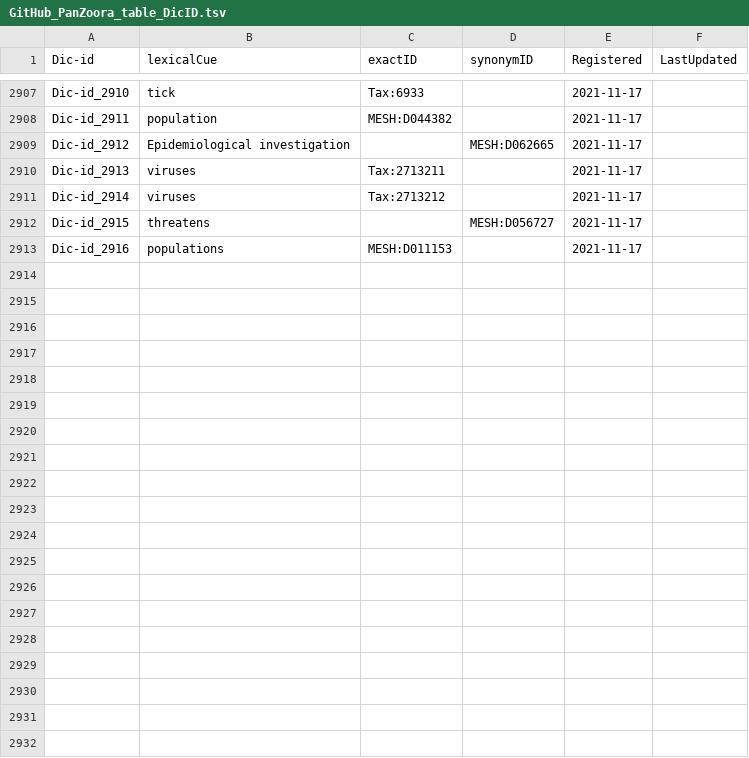
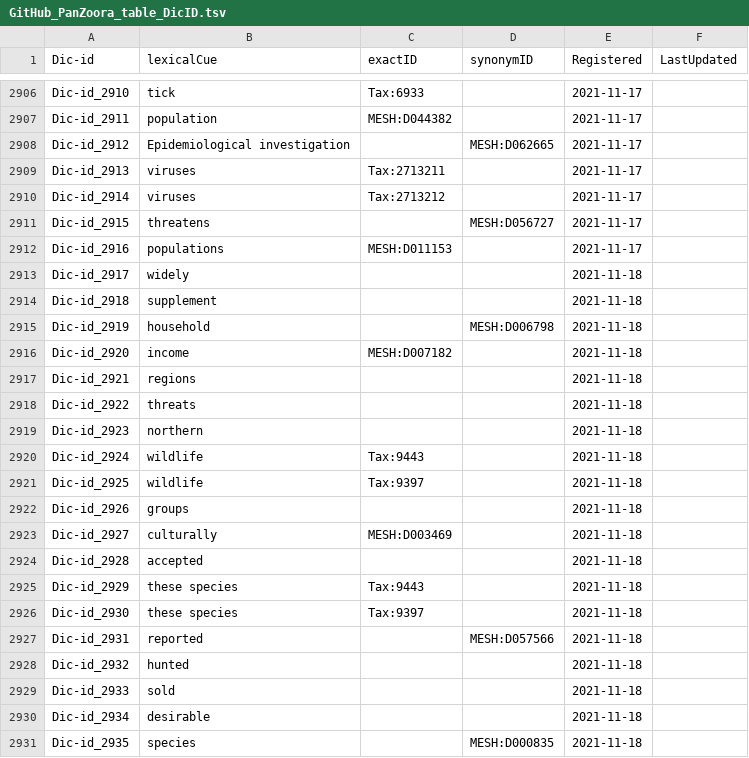
Before and after one commit to aiko-DBCLS/PanZoora, a TSV file: GitHub_PanZoora_table_DicID.tsv, drawn as a sheet; only a part is shown, gaps mark what is left out; the diff covers the shown part only.

```diff
--- a/GitHub_PanZoora_table_DicID.tsv
+++ b/GitHub_PanZoora_table_DicID.tsv
@@ -2913 +2912,20 @@ Dic-id_2915	threatens		MESH:D056727	2021-11-17
 Dic-id_2916	populations	MESH:D011153		2021-11-17	
+Dic-id_2917	widely			2021-11-18	
+Dic-id_2918	supplement			2021-11-18	
+Dic-id_2919	household		MESH:D006798	2021-11-18	
+Dic-id_2920	income	MESH:D007182		2021-11-18	
+Dic-id_2921	regions			2021-11-18	
+Dic-id_2922	threats			2021-11-18	
+Dic-id_2923	northern			2021-11-18	
+Dic-id_2924	wildlife	Tax:9443		2021-11-18	
+Dic-id_2925	wildlife	Tax:9397		2021-11-18	
+Dic-id_2926	groups			2021-11-18	
+Dic-id_2927	culturally	MESH:D003469		2021-11-18	
+Dic-id_2928	accepted			2021-11-18	
+Dic-id_2929	these species	Tax:9443		2021-11-18	
+Dic-id_2930	these species	Tax:9397		2021-11-18	
+Dic-id_2931	reported		MESH:D057566	2021-11-18	
+Dic-id_2932	hunted			2021-11-18	
+Dic-id_2933	sold			2021-11-18	
+Dic-id_2934	desirable			2021-11-18	
+Dic-id_2935	species		MESH:D000835	2021-11-18	
```
Also changed, not shown: 35 added rows and 1 removed row elsewhere in this file, GitHub_PanZoora_relateNote_and_lexis.tsv, GitHub_PanZoora_table_Note.tsv, 8 other files.
